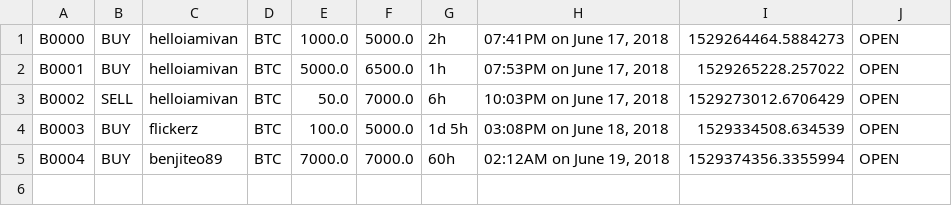
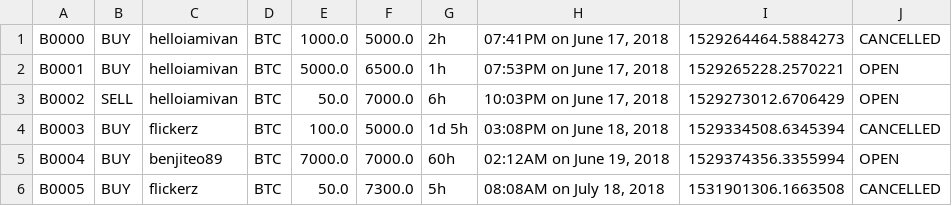
Before and after one commit to helloiamivan/telegram-multilateral-trading-facility, a CSV file: Output/OrderBooks/BTC.csv, drawn as a sheet.

```diff
--- a/Output/OrderBooks/BTC.csv
+++ b/Output/OrderBooks/BTC.csv
@@ -1,5 +1,6 @@
-B0000,BUY,helloiamivan,BTC,1000.0,5000.0,2h,"07:41PM on June 17, 2018",1529264464.5884273,OPEN
-B0001,BUY,helloiamivan,BTC,5000.0,6500.0,1h,"07:53PM on June 17, 2018",1529265228.257022,OPEN
+B0000,BUY,helloiamivan,BTC,1000.0,5000.0,2h,"07:41PM on June 17, 2018",1529264464.5884273,CANCELLED
+B0001,BUY,helloiamivan,BTC,5000.0,6500.0,1h,"07:53PM on June 17, 2018",1529265228.2570221,OPEN
 B0002,SELL,helloiamivan,BTC,50.0,7000.0,6h,"10:03PM on June 17, 2018",1529273012.6706429,OPEN
-B0003,BUY,flickerz,BTC,100.0,5000.0,1d 5h,"03:08PM on June 18, 2018",1529334508.634539,OPEN
+B0003,BUY,flickerz,BTC,100.0,5000.0,1d 5h,"03:08PM on June 18, 2018",1529334508.6345394,CANCELLED
 B0004,BUY,benjiteo89,BTC,7000.0,7000.0,60h,"02:12AM on June 19, 2018",1529374356.3355994,OPEN
+B0005,BUY,flickerz,BTC,50.0,7300.0,5h,"08:08AM on July 18, 2018",1531901306.1663508,CANCELLED
```
Also changed, not shown: Output/OrderBooks/ETH.csv, Output/OrderBooks/ETHBTC.csv, 3 other files.
